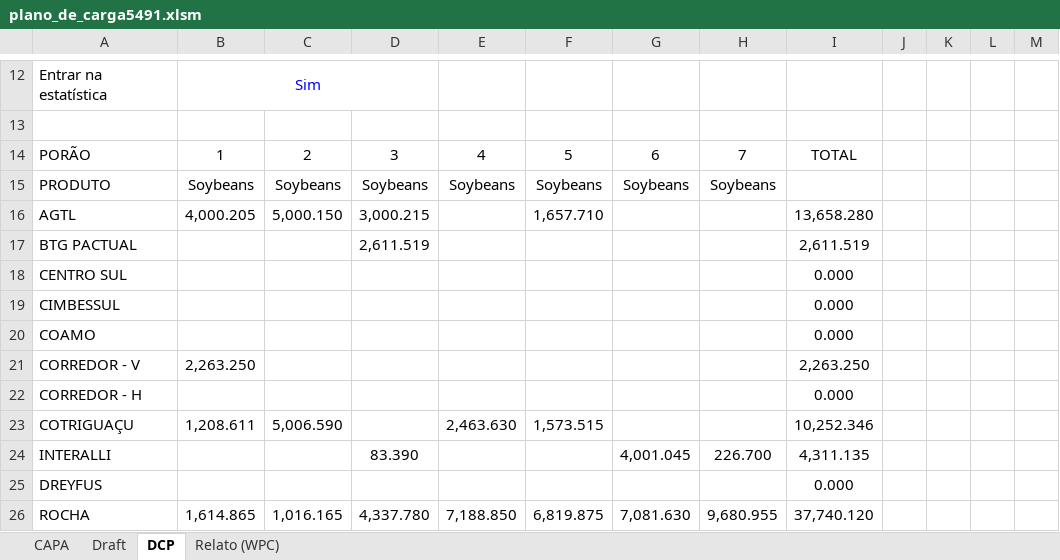
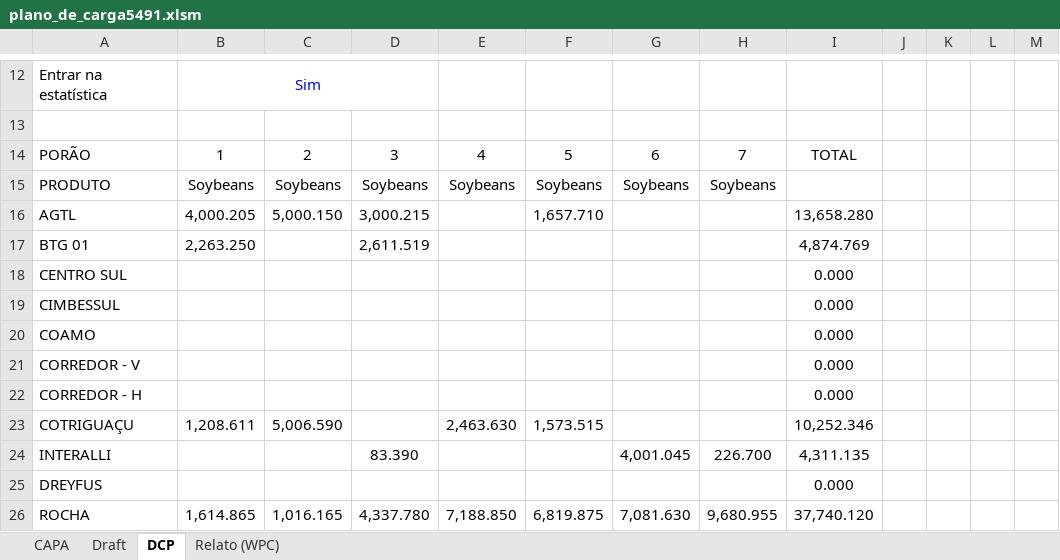
Before and after one commit to sramos30/stdbr_atendimentos_planos, an Excel workbook: planos_6/plano_de_carga5491.xlsm, sheet DCP, drawn as a sheet; only a part is shown, gaps mark what is left out; values as stored, in another font and other column widths than the file's, no borders; conditional formats not drawn; removed rows and columns are numbered as before the commit, all else as after; the diff names each change by its address in the sheet, - before the commit and + after, or states it on an @@ line.

```diff
--- a/planos_6/plano_de_carga5491.xlsm (sheet DCP)
+++ b/planos_6/plano_de_carga5491.xlsm (sheet DCP)
-row 17: BTG PACTUAL |  |  | 2,611.519 |  |  |  |  | 2,611.519
+row 17: BTG 01 | 2,263.250 |  | 2,611.519 |  |  |  |  | 4,874.769
-B21: 2,263.250
+B21: (empty)
-I21: 2,263.250
+I21: 0.000
```
Also changed, not shown: charts or pictures, planos_6/plano_de_carga5476.xlsm, planos_6/plano_de_carga5490.xlsm, 18 other files.
